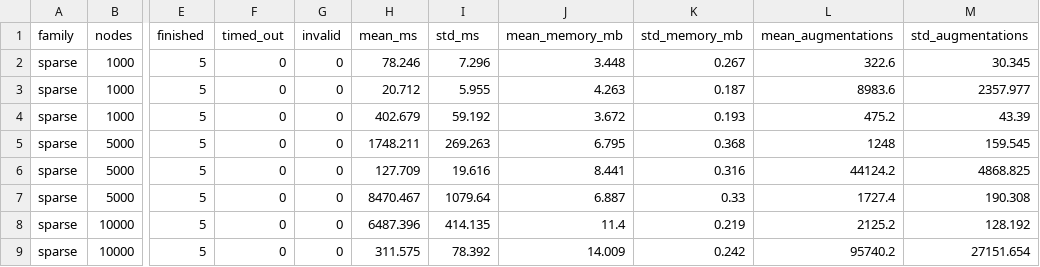
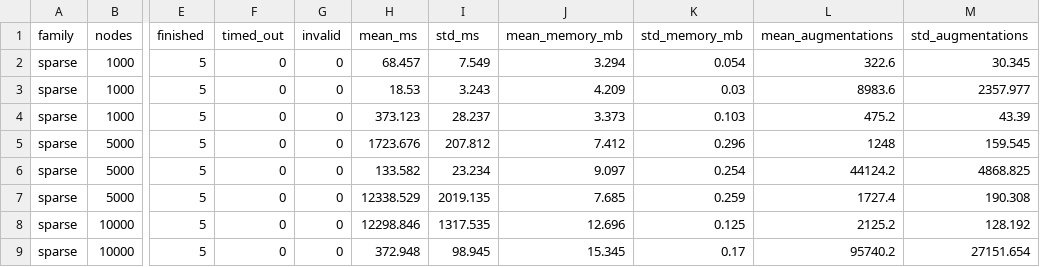
Before and after one commit to ovasquez-devenv/csc5300-week10-flow-network-solver, a CSV file: results/benchmark_summary.csv, drawn as a sheet; only a part is shown, gaps mark what is left out; the diff covers the shown part only; the diff names each change by its address in the sheet, - before the commit and + after, or states it on an @@ line.

```diff
--- a/results/benchmark_summary.csv
+++ b/results/benchmark_summary.csv
-H2 (mean_ms): 78.246
+H2 (mean_ms): 68.457
-I2 (std_ms): 7.296
+I2 (std_ms): 7.549
-J2 (mean_memory_mb): 3.448
+J2 (mean_memory_mb): 3.294
-K2 (std_memory_mb): 0.267
+K2 (std_memory_mb): 0.054
-H3 (mean_ms): 20.712
+H3 (mean_ms): 18.53
-I3 (std_ms): 5.955
+I3 (std_ms): 3.243
-J3 (mean_memory_mb): 4.263
+J3 (mean_memory_mb): 4.209
-K3 (std_memory_mb): 0.187
+K3 (std_memory_mb): 0.03
-H4 (mean_ms): 402.679
+H4 (mean_ms): 373.123
-I4 (std_ms): 59.192
+I4 (std_ms): 28.237
-J4 (mean_memory_mb): 3.672
+J4 (mean_memory_mb): 3.373
-K4 (std_memory_mb): 0.193
+K4 (std_memory_mb): 0.103
-H5 (mean_ms): 1748.211
+H5 (mean_ms): 1723.676
-I5 (std_ms): 269.263
+I5 (std_ms): 207.812
-J5 (mean_memory_mb): 6.795
+J5 (mean_memory_mb): 7.412
-K5 (std_memory_mb): 0.368
+K5 (std_memory_mb): 0.296
-H6 (mean_ms): 127.709
+H6 (mean_ms): 133.582
-I6 (std_ms): 19.616
+I6 (std_ms): 23.234
-J6 (mean_memory_mb): 8.441
+J6 (mean_memory_mb): 9.097
-K6 (std_memory_mb): 0.316
+K6 (std_memory_mb): 0.254
-H7 (mean_ms): 8470.467
+H7 (mean_ms): 12338.529
-I7 (std_ms): 1079.64
+I7 (std_ms): 2019.135
-J7 (mean_memory_mb): 6.887
+J7 (mean_memory_mb): 7.685
-K7 (std_memory_mb): 0.33
+K7 (std_memory_mb): 0.259
-H8 (mean_ms): 6487.396
+H8 (mean_ms): 12298.846
-I8 (std_ms): 414.135
+I8 (std_ms): 1317.535
-J8 (mean_memory_mb): 11.4
+J8 (mean_memory_mb): 12.696
-K8 (std_memory_mb): 0.219
+K8 (std_memory_mb): 0.125
-H9 (mean_ms): 311.575
+H9 (mean_ms): 372.948
-I9 (std_ms): 78.392
+I9 (std_ms): 98.945
-J9 (mean_memory_mb): 14.009
+J9 (mean_memory_mb): 15.345
-K9 (std_memory_mb): 0.242
+K9 (std_memory_mb): 0.17
```
Also changed, not shown: 52 edited cells elsewhere in this file, results/benchmark_runs.csv, results/convergence_profiles.csv, 7 other files.
